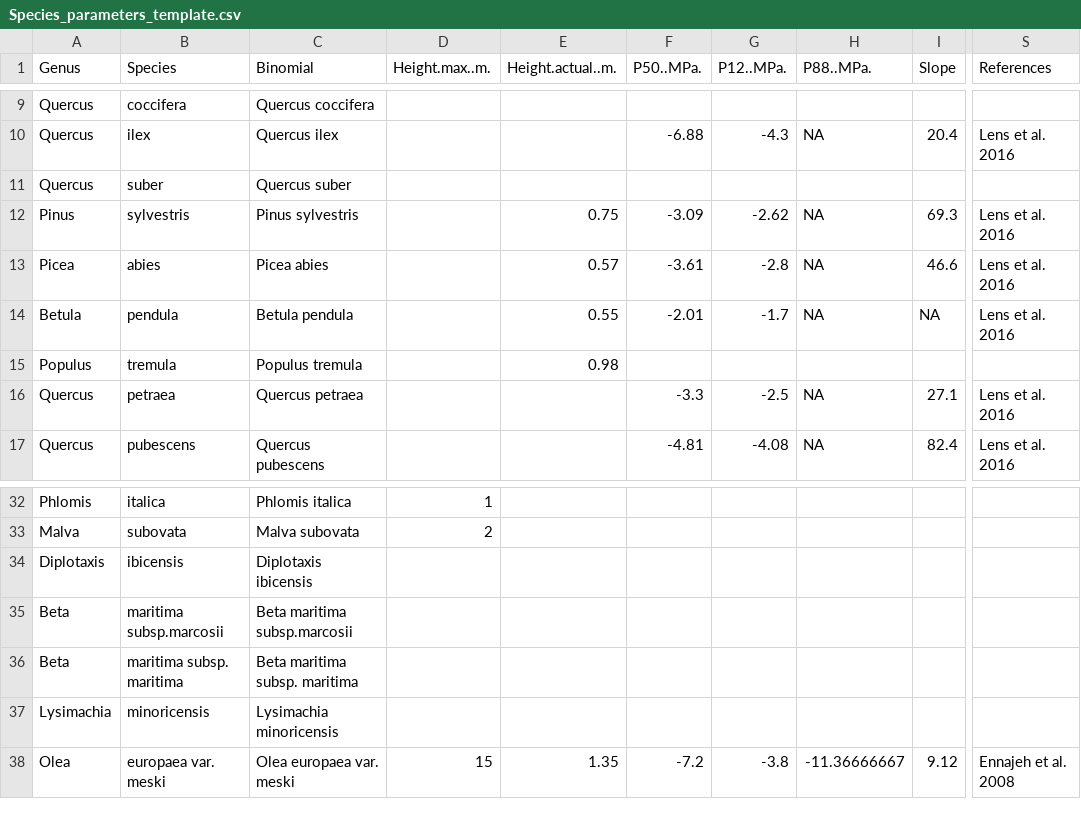
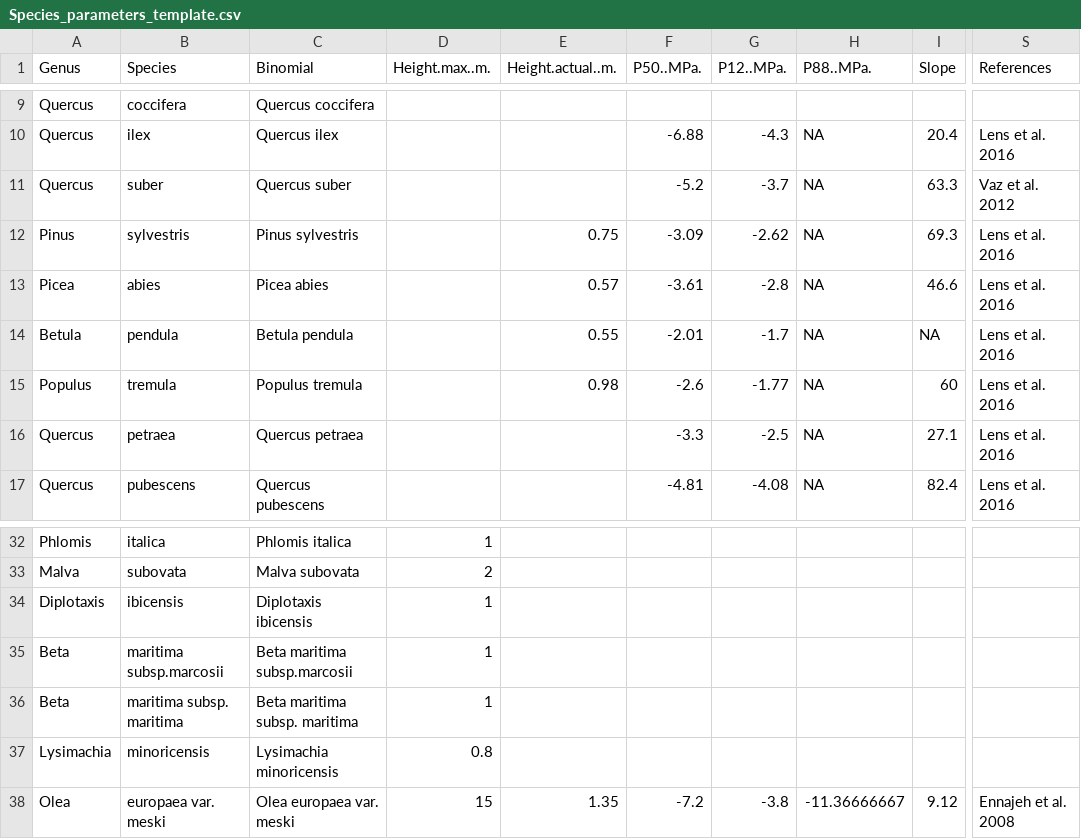
Before and after one commit to vflo/P50_P88_imputation, a CSV file: data/Species_parameters_template.csv, drawn as a sheet; only a part is shown, gaps mark what is left out; the diff names each change by its address in the sheet, - before the commit and + after, or states it on an @@ line.

```diff
--- a/data/Species_parameters_template.csv
+++ b/data/Species_parameters_template.csv
-F11 (P50..MPa.): (empty)
+F11 (P50..MPa.): -5.2
-G11 (P12..MPa.): (empty)
+G11 (P12..MPa.): -3.7
-H11 (P88..MPa.): (empty)
+H11 (P88..MPa.): NA
-I11 (Slope): (empty)
+I11 (Slope): 63.3
-S11 (References): (empty)
+S11 (References): Vaz et al. 2012
-F15 (P50..MPa.): (empty)
+F15 (P50..MPa.): -2.6
-G15 (P12..MPa.): (empty)
+G15 (P12..MPa.): -1.77
-H15 (P88..MPa.): (empty)
+H15 (P88..MPa.): NA
-I15 (Slope): (empty)
+I15 (Slope): 60
-S15 (References): (empty)
+S15 (References): Lens et al. 2016
-D34:D36 (Height.max..m.): (empty)
+D34:D36 (Height.max..m.): 1
-D37 (Height.max..m.): (empty)
+D37 (Height.max..m.): 0.8
```
Also changed, not shown: 1 other file.
